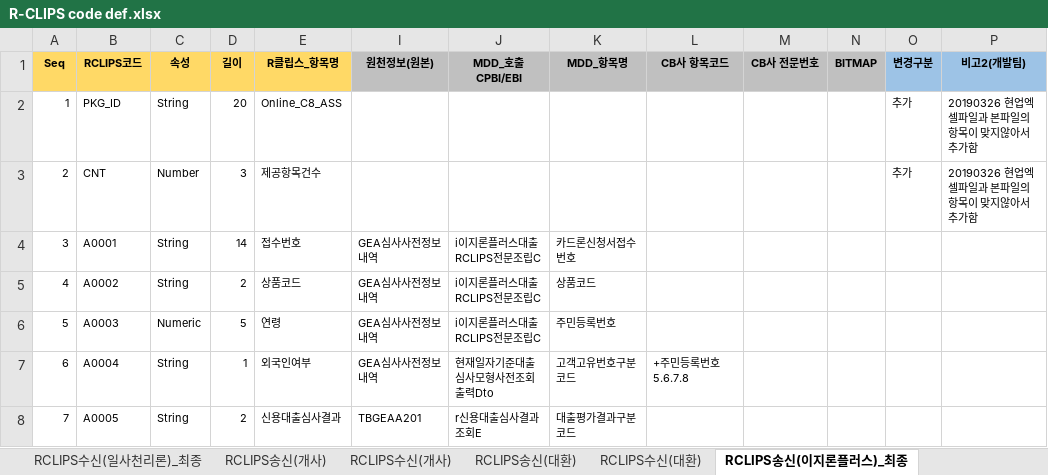
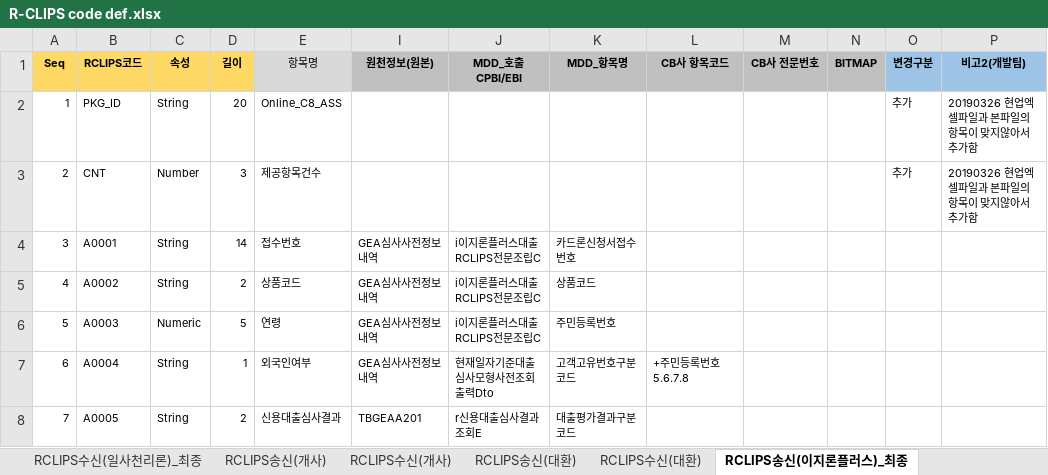
Before and after one commit to hallowmen924-wq/ai-log-agent, an Excel workbook: data/R-CLIPS code def.xlsx, sheet RCLIPS송신(이지론플러스)_최종, drawn as a sheet; only a part is shown; values as stored, in another font and other column widths than the file's, no borders; the diff names each change by its address in the sheet, - before the commit and + after, or states it on an @@ line.

```diff
--- a/data/R-CLIPS code def.xlsx (sheet RCLIPS송신(이지론플러스)_최종)
+++ b/data/R-CLIPS code def.xlsx (sheet RCLIPS송신(이지론플러스)_최종)
-E1: R클립스_항목명
+E1: 항목명
@@ E1 fill: #FFD966 → #D9D9D9, bold: on → off @@
```
Also changed, not shown: sheet RCLIPS수신(이지론)_최종, sheet RCLIPS수신(일사천리론)_최종, sheet RCLIPS수신(개사), sheet RCLIPS수신(대환), sheet RCLIPS송신(대환), sheet RCLIPS송신(개사), 2 more sheets, formulas that keep their value, charts or pictures, 50 other files.
